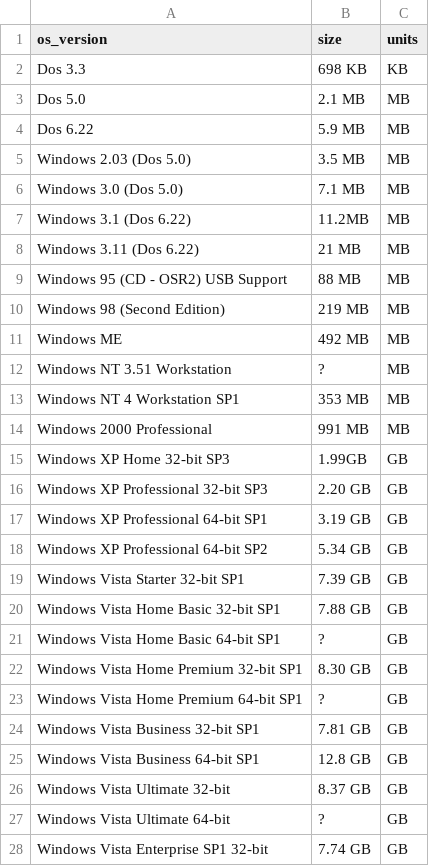
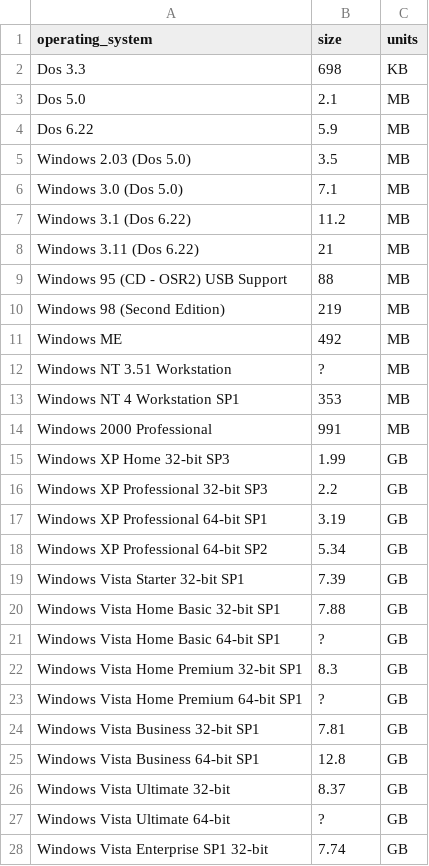
Before and after one commit to chadr/base-install-size, a CSV file: Microsoft Operating Systems by Base Install Size.csv, drawn as a sheet; only a part is shown; the diff covers the shown part only.

Commit message:
Update CSV file.

```diff
--- a/Microsoft Operating Systems by Base Install Size.csv
+++ b/Microsoft Operating Systems by Base Install Size.csv
@@ -1,28 +1,28 @@
-os_version,size,units
-Dos 3.3 , 698 KB,KB
-Dos 5.0 , 2.1 MB,MB
-Dos 6.22 , 5.9 MB,MB
-Windows 2.03 (Dos 5.0) , 3.5 MB,MB
-Windows 3.0 (Dos 5.0) , 7.1 MB,MB
-Windows 3.1 (Dos 6.22) , 11.2MB,MB
-Windows 3.11 (Dos 6.22) , 21 MB,MB
-Windows 95 (CD - OSR2) USB Support , 88 MB,MB
-Windows 98 (Second Edition) , 219 MB,MB
-Windows ME , 492 MB,MB
+operating_system,size,units
+Dos 3.3 ,698,KB
+Dos 5.0 ,2.1,MB
+Dos 6.22 ,5.9,MB
+Windows 2.03 (Dos 5.0) ,3.5,MB
+Windows 3.0 (Dos 5.0) ,7.1,MB
+Windows 3.1 (Dos 6.22) ,11.2,MB
+Windows 3.11 (Dos 6.22) ,21,MB
+Windows 95 (CD - OSR2) USB Support ,88,MB
+Windows 98 (Second Edition) ,219,MB
+Windows ME ,492,MB
 Windows NT 3.51 Workstation ,?,MB
-Windows NT 4 Workstation SP1 , 353 MB,MB
-Windows 2000 Professional , 991 MB,MB
-Windows XP Home 32-bit SP3 , 1.99GB,GB
-Windows XP Professional 32-bit SP3 , 2.20 GB,GB
-Windows XP Professional 64-bit SP1 , 3.19 GB,GB
-Windows XP Professional 64-bit SP2 , 5.34 GB,GB
-Windows Vista Starter 32-bit SP1 , 7.39 GB,GB
-Windows Vista Home Basic 32-bit SP1 , 7.88 GB,GB
+Windows NT 4 Workstation SP1 ,353,MB
+Windows 2000 Professional ,991,MB
+Windows XP Home 32-bit SP3 ,1.99,GB
+Windows XP Professional 32-bit SP3 ,2.2,GB
+Windows XP Professional 64-bit SP1 ,3.19,GB
+Windows XP Professional 64-bit SP2 ,5.34,GB
+Windows Vista Starter 32-bit SP1 ,7.39,GB
+Windows Vista Home Basic 32-bit SP1 ,7.88,GB
 Windows Vista Home Basic 64-bit SP1 ,?,GB
-Windows Vista Home Premium 32-bit SP1 , 8.30 GB,GB
+Windows Vista Home Premium 32-bit SP1 ,8.3,GB
 Windows Vista Home Premium 64-bit SP1 ,?,GB
-Windows Vista Business 32-bit SP1 , 7.81 GB,GB
-Windows Vista Business 64-bit SP1 , 12.8 GB,GB
-Windows Vista Ultimate 32-bit , 8.37 GB,GB
+Windows Vista Business 32-bit SP1 ,7.81,GB
+Windows Vista Business 64-bit SP1 ,12.8,GB
+Windows Vista Ultimate 32-bit ,8.37,GB
 Windows Vista Ultimate 64-bit ,?,GB
-Windows Vista Enterprise SP1 32-bit , 7.74 GB,GB
+Windows Vista Enterprise SP1 32-bit ,7.74,GB
```
Also changed, not shown: 5 edited cells elsewhere in this file.
